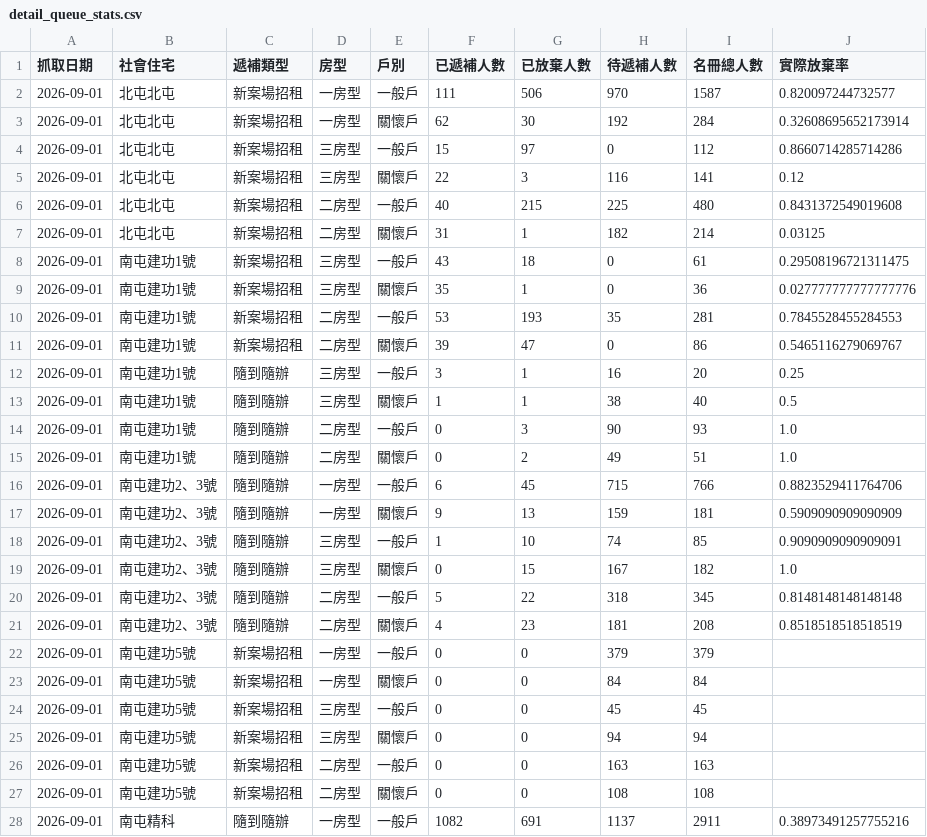
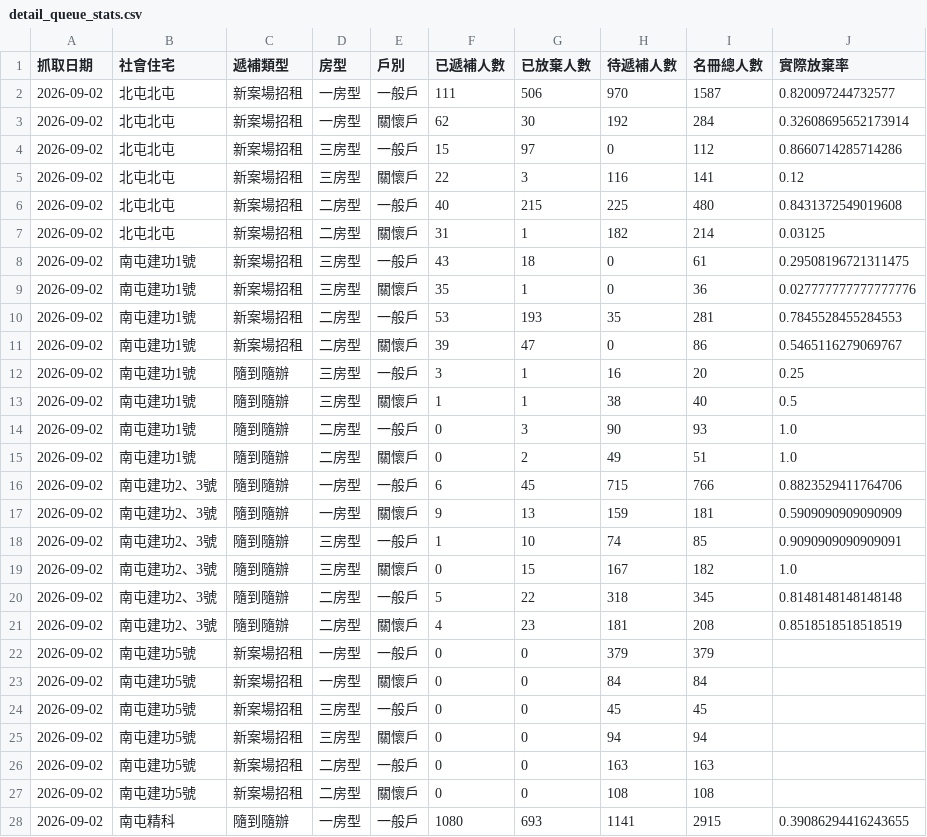
Before and after one commit to abula56/social_housing_tracker, a CSV file: detail_queue_stats.csv, drawn as a sheet; only a part is shown; the diff covers the shown part only.

```diff
--- a/detail_queue_stats.csv
+++ b/detail_queue_stats.csv
@@ -1,28 +1,28 @@
 抓取日期,社會住宅,遞補類型,房型,戶別,已遞補人數,已放棄人數,待遞補人數,名冊總人數,實際放棄率
-2026-09-01,北屯北屯,新案場招租,一房型,一般戶,111,506,970,1587,0.820097244732577
-2026-09-01,北屯北屯,新案場招租,一房型,關懷戶,62,30,192,284,0.32608695652173914
-2026-09-01,北屯北屯,新案場招租,三房型,一般戶,15,97,0,112,0.8660714285714286
-2026-09-01,北屯北屯,新案場招租,三房型,關懷戶,22,3,116,141,0.12
-2026-09-01,北屯北屯,新案場招租,二房型,一般戶,40,215,225,480,0.8431372549019608
-2026-09-01,北屯北屯,新案場招租,二房型,關懷戶,31,1,182,214,0.03125
-2026-09-01,南屯建功1號,新案場招租,三房型,一般戶,43,18,0,61,0.29508196721311475
-2026-09-01,南屯建功1號,新案場招租,三房型,關懷戶,35,1,0,36,0.027777777777777776
-2026-09-01,南屯建功1號,新案場招租,二房型,一般戶,53,193,35,281,0.7845528455284553
-2026-09-01,南屯建功1號,新案場招租,二房型,關懷戶,39,47,0,86,0.5465116279069767
-2026-09-01,南屯建功1號,隨到隨辦,三房型,一般戶,3,1,16,20,0.25
-2026-09-01,南屯建功1號,隨到隨辦,三房型,關懷戶,1,1,38,40,0.5
-2026-09-01,南屯建功1號,隨到隨辦,二房型,一般戶,0,3,90,93,1.0
-2026-09-01,南屯建功1號,隨到隨辦,二房型,關懷戶,0,2,49,51,1.0
-2026-09-01,南屯建功2、3號,隨到隨辦,一房型,一般戶,6,45,715,766,0.8823529411764706
-2026-09-01,南屯建功2、3號,隨到隨辦,一房型,關懷戶,9,13,159,181,0.5909090909090909
-2026-09-01,南屯建功2、3號,隨到隨辦,三房型,一般戶,1,10,74,85,0.9090909090909091
-2026-09-01,南屯建功2、3號,隨到隨辦,三房型,關懷戶,0,15,167,182,1.0
-2026-09-01,南屯建功2、3號,隨到隨辦,二房型,一般戶,5,22,318,345,0.8148148148148148
-2026-09-01,南屯建功2、3號,隨到隨辦,二房型,關懷戶,4,23,181,208,0.8518518518518519
-2026-09-01,南屯建功5號,新案場招租,一房型,一般戶,0,0,379,379,
-2026-09-01,南屯建功5號,新案場招租,一房型,關懷戶,0,0,84,84,
-2026-09-01,南屯建功5號,新案場招租,三房型,一般戶,0,0,45,45,
-2026-09-01,南屯建功5號,新案場招租,三房型,關懷戶,0,0,94,94,
-2026-09-01,南屯建功5號,新案場招租,二房型,一般戶,0,0,163,163,
-2026-09-01,南屯建功5號,新案場招租,二房型,關懷戶,0,0,108,108,
-2026-09-01,南屯精科,隨到隨辦,一房型,一般戶,1082,691,1137,2911,0.38973491257755216
+2026-09-02,北屯北屯,新案場招租,一房型,一般戶,111,506,970,1587,0.820097244732577
+2026-09-02,北屯北屯,新案場招租,一房型,關懷戶,62,30,192,284,0.32608695652173914
+2026-09-02,北屯北屯,新案場招租,三房型,一般戶,15,97,0,112,0.8660714285714286
+2026-09-02,北屯北屯,新案場招租,三房型,關懷戶,22,3,116,141,0.12
+2026-09-02,北屯北屯,新案場招租,二房型,一般戶,40,215,225,480,0.8431372549019608
+2026-09-02,北屯北屯,新案場招租,二房型,關懷戶,31,1,182,214,0.03125
+2026-09-02,南屯建功1號,新案場招租,三房型,一般戶,43,18,0,61,0.29508196721311475
+2026-09-02,南屯建功1號,新案場招租,三房型,關懷戶,35,1,0,36,0.027777777777777776
+2026-09-02,南屯建功1號,新案場招租,二房型,一般戶,53,193,35,281,0.7845528455284553
+2026-09-02,南屯建功1號,新案場招租,二房型,關懷戶,39,47,0,86,0.5465116279069767
+2026-09-02,南屯建功1號,隨到隨辦,三房型,一般戶,3,1,16,20,0.25
+2026-09-02,南屯建功1號,隨到隨辦,三房型,關懷戶,1,1,38,40,0.5
+2026-09-02,南屯建功1號,隨到隨辦,二房型,一般戶,0,3,90,93,1.0
+2026-09-02,南屯建功1號,隨到隨辦,二房型,關懷戶,0,2,49,51,1.0
+2026-09-02,南屯建功2、3號,隨到隨辦,一房型,一般戶,6,45,715,766,0.8823529411764706
+2026-09-02,南屯建功2、3號,隨到隨辦,一房型,關懷戶,9,13,159,181,0.5909090909090909
+2026-09-02,南屯建功2、3號,隨到隨辦,三房型,一般戶,1,10,74,85,0.9090909090909091
+2026-09-02,南屯建功2、3號,隨到隨辦,三房型,關懷戶,0,15,167,182,1.0
+2026-09-02,南屯建功2、3號,隨到隨辦,二房型,一般戶,5,22,318,345,0.8148148148148148
+2026-09-02,南屯建功2、3號,隨到隨辦,二房型,關懷戶,4,23,181,208,0.8518518518518519
+2026-09-02,南屯建功5號,新案場招租,一房型,一般戶,0,0,379,379,
+2026-09-02,南屯建功5號,新案場招租,一房型,關懷戶,0,0,84,84,
+2026-09-02,南屯建功5號,新案場招租,三房型,一般戶,0,0,45,45,
+2026-09-02,南屯建功5號,新案場招租,三房型,關懷戶,0,0,94,94,
+2026-09-02,南屯建功5號,新案場招租,二房型,一般戶,0,0,163,163,
+2026-09-02,南屯建功5號,新案場招租,二房型,關懷戶,0,0,108,108,
+2026-09-02,南屯精科,隨到隨辦,一房型,一般戶,1080,693,1141,2915,0.39086294416243655
```
Also changed, not shown: 114 edited cells elsewhere in this file, 4 other files.
